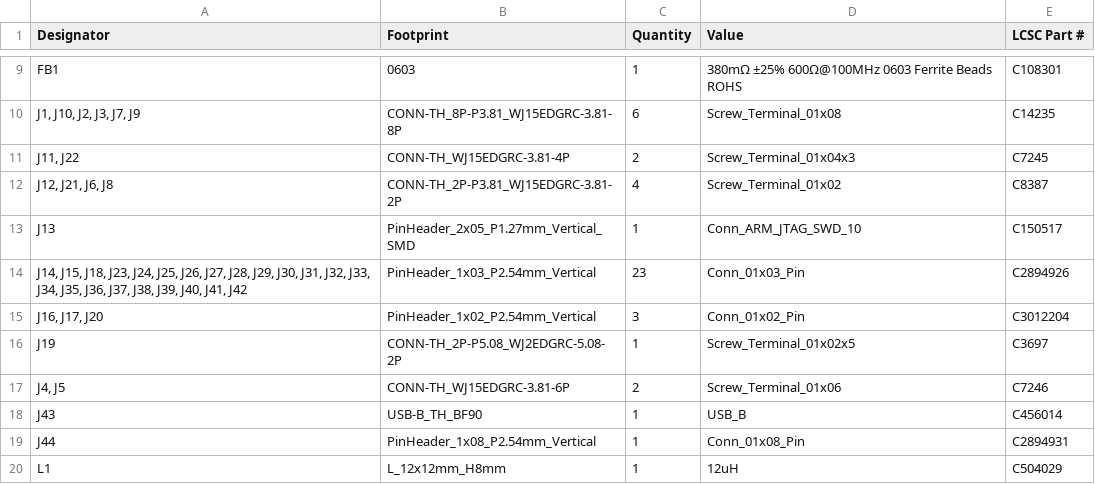
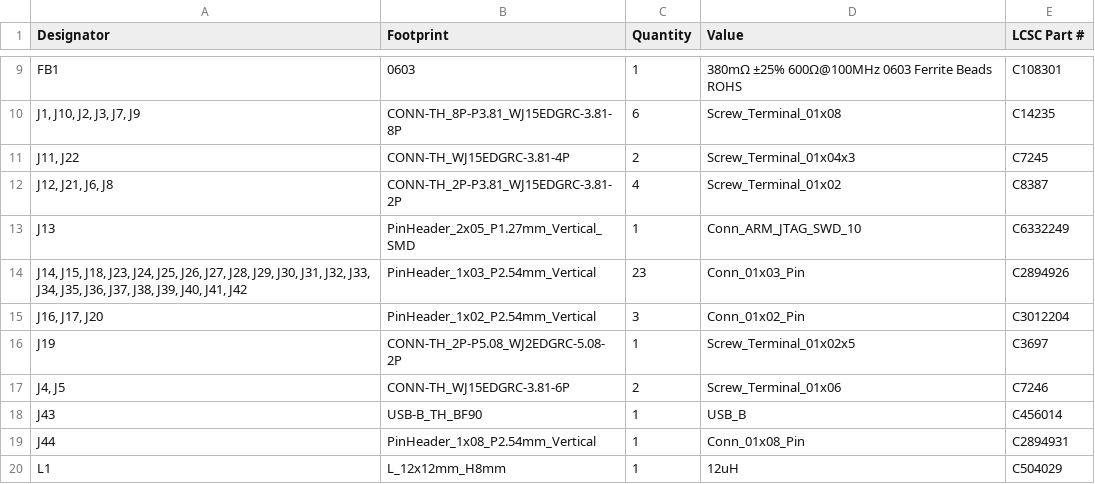
Before and after one commit to jaytektas/grblHAL_CNC, a CSV file: production/bom.csv, drawn as a sheet; only a part is shown, gaps mark what is left out.

```diff
--- a/production/bom.csv
+++ b/production/bom.csv
@@ -12,3 +12,3 @@ FB1,0603,1,380mΩ ±25% 600Ω@100MHz 0603 Ferrite Beads ROHS,C108301
 "J12, J21, J6, J8",CONN-TH_2P-P3.81_WJ15EDGRC-3.81-2P,4,Screw_Terminal_01x02,C8387
-J13,PinHeader_2x05_P1.27mm_Vertical_SMD,1,Conn_ARM_JTAG_SWD_10,C150517
+J13,PinHeader_2x05_P1.27mm_Vertical_SMD,1,Conn_ARM_JTAG_SWD_10,C6332249
 "J14, J15, J18, J23, J24, J25, J26, J27, J28, J29, J30, J31, J32, J33, J34, J35, J36, J37, J38, J39, J40, J41, J42",PinHeader_1x03_P2.54mm_Vertical,23,Conn_01x03_Pin,C2894926
```
Also changed, not shown: 7 other files.
